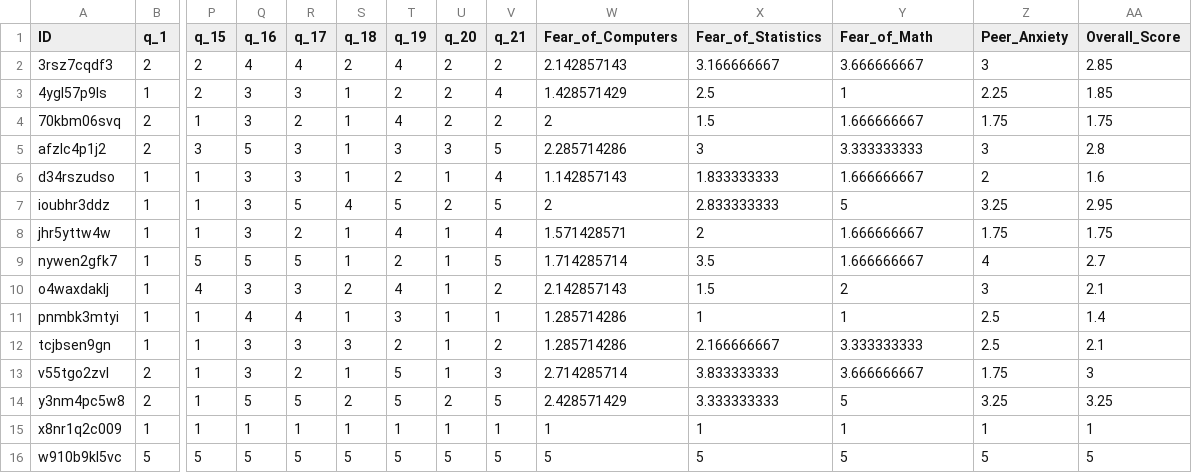
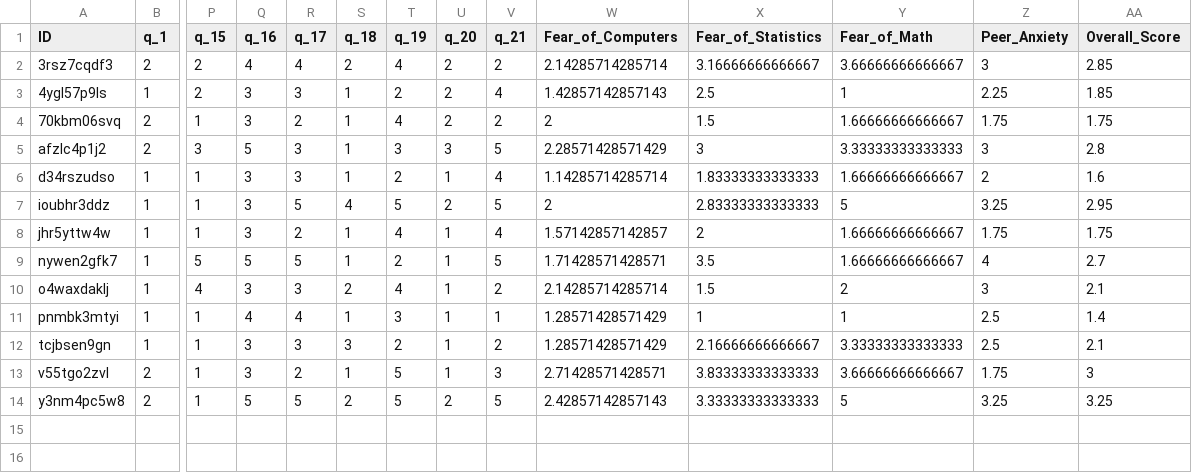
Before and after one commit to npm27/Teaching-Materials, a CSV file: Tests and Eval/Labs/Lab 4/Lab4_dataset.csv, drawn as a sheet; only a part is shown, gaps mark what is left out; rows hold the shown columns only; the diff names each change by its address in the sheet, - before the commit and + after, or states it on an @@ line.

```diff
--- a/Tests and Eval/Labs/Lab 4/Lab4_dataset.csv
+++ b/Tests and Eval/Labs/Lab 4/Lab4_dataset.csv
-W2 (Fear_of_Computers): 2.142857143
+W2 (Fear_of_Computers): 2.14285714285714
-X2 (Fear_of_Statistics): 3.166666667
+X2 (Fear_of_Statistics): 3.16666666666667
-Y2 (Fear_of_Math): 3.666666667
+Y2 (Fear_of_Math): 3.66666666666667
-W3 (Fear_of_Computers): 1.428571429
+W3 (Fear_of_Computers): 1.42857142857143
-Y4 (Fear_of_Math): 1.666666667
+Y4 (Fear_of_Math): 1.66666666666667
-W5 (Fear_of_Computers): 2.285714286
+W5 (Fear_of_Computers): 2.28571428571429
-Y5 (Fear_of_Math): 3.333333333
+Y5 (Fear_of_Math): 3.33333333333333
-W6 (Fear_of_Computers): 1.142857143
+W6 (Fear_of_Computers): 1.14285714285714
-X6 (Fear_of_Statistics): 1.833333333
+X6 (Fear_of_Statistics): 1.83333333333333
-Y6 (Fear_of_Math): 1.666666667
+Y6 (Fear_of_Math): 1.66666666666667
-X7 (Fear_of_Statistics): 2.833333333
+X7 (Fear_of_Statistics): 2.83333333333333
-W8 (Fear_of_Computers): 1.571428571
+W8 (Fear_of_Computers): 1.57142857142857
-Y8:Y9 (Fear_of_Math): 1.666666667
+Y8:Y9 (Fear_of_Math): 1.66666666666667
-W9 (Fear_of_Computers): 1.714285714
+W9 (Fear_of_Computers): 1.71428571428571
-W10 (Fear_of_Computers): 2.142857143
+W10 (Fear_of_Computers): 2.14285714285714
-W11:W12 (Fear_of_Computers): 1.285714286
+W11:W12 (Fear_of_Computers): 1.28571428571429
-X12 (Fear_of_Statistics): 2.166666667
+X12 (Fear_of_Statistics): 2.16666666666667
-Y12 (Fear_of_Math): 3.333333333
+Y12 (Fear_of_Math): 3.33333333333333
-W13 (Fear_of_Computers): 2.714285714
+W13 (Fear_of_Computers): 2.71428571428571
-X13 (Fear_of_Statistics): 3.833333333
+X13 (Fear_of_Statistics): 3.83333333333333
-Y13 (Fear_of_Math): 3.666666667
+Y13 (Fear_of_Math): 3.66666666666667
-W14 (Fear_of_Computers): 2.428571429
+W14 (Fear_of_Computers): 2.42857142857143
-X14 (Fear_of_Statistics): 3.333333333
+X14 (Fear_of_Statistics): 3.33333333333333
-row 15: x8nr1q2c009 | 1 | 1 | 1 | 1 | 1 | 1 | 1 | 1 | 1 | 1 | 1 | 1 | 1
-row 16: w910b9kl5vc | 5 | 5 | 5 | 5 | 5 | 5 | 5 | 5 | 5 | 5 | 5 | 5 | 5
```
Also changed, not shown: 45 other files.
